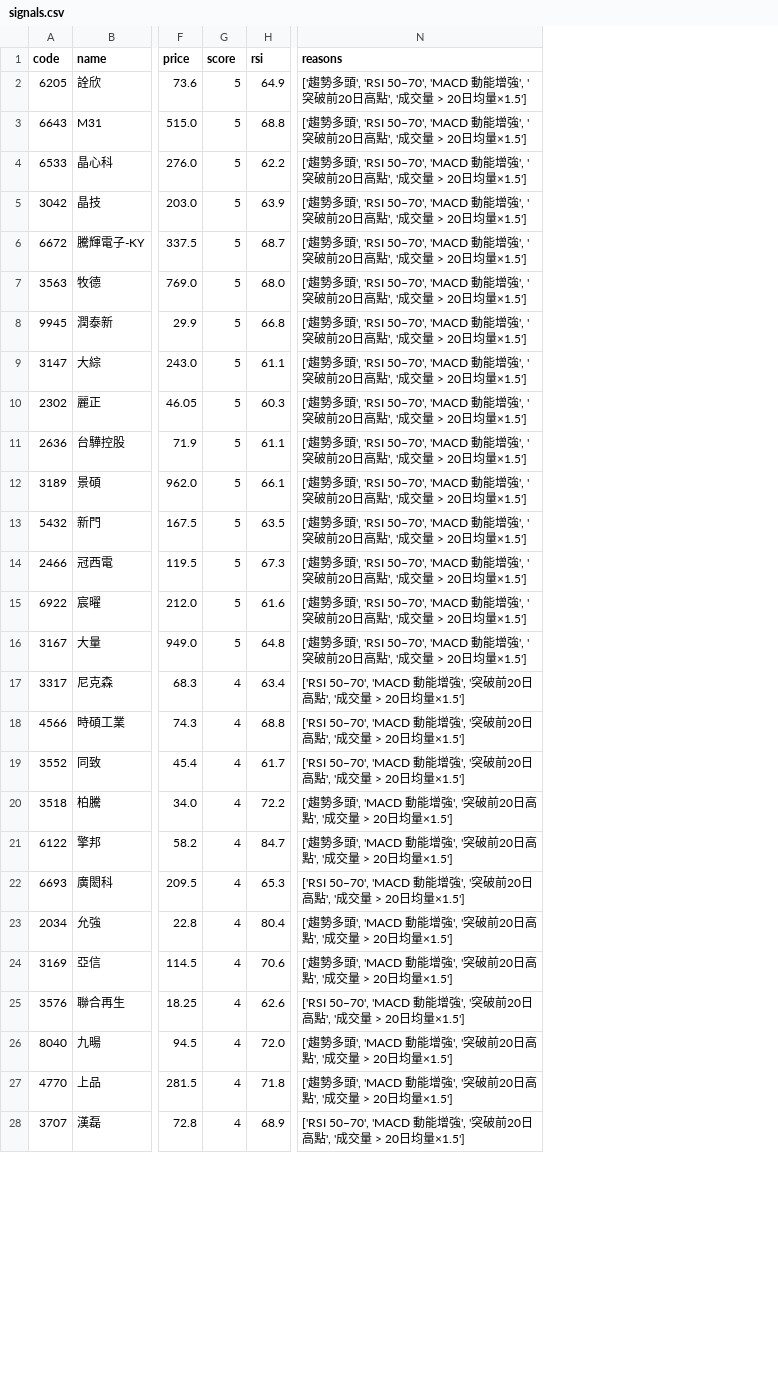
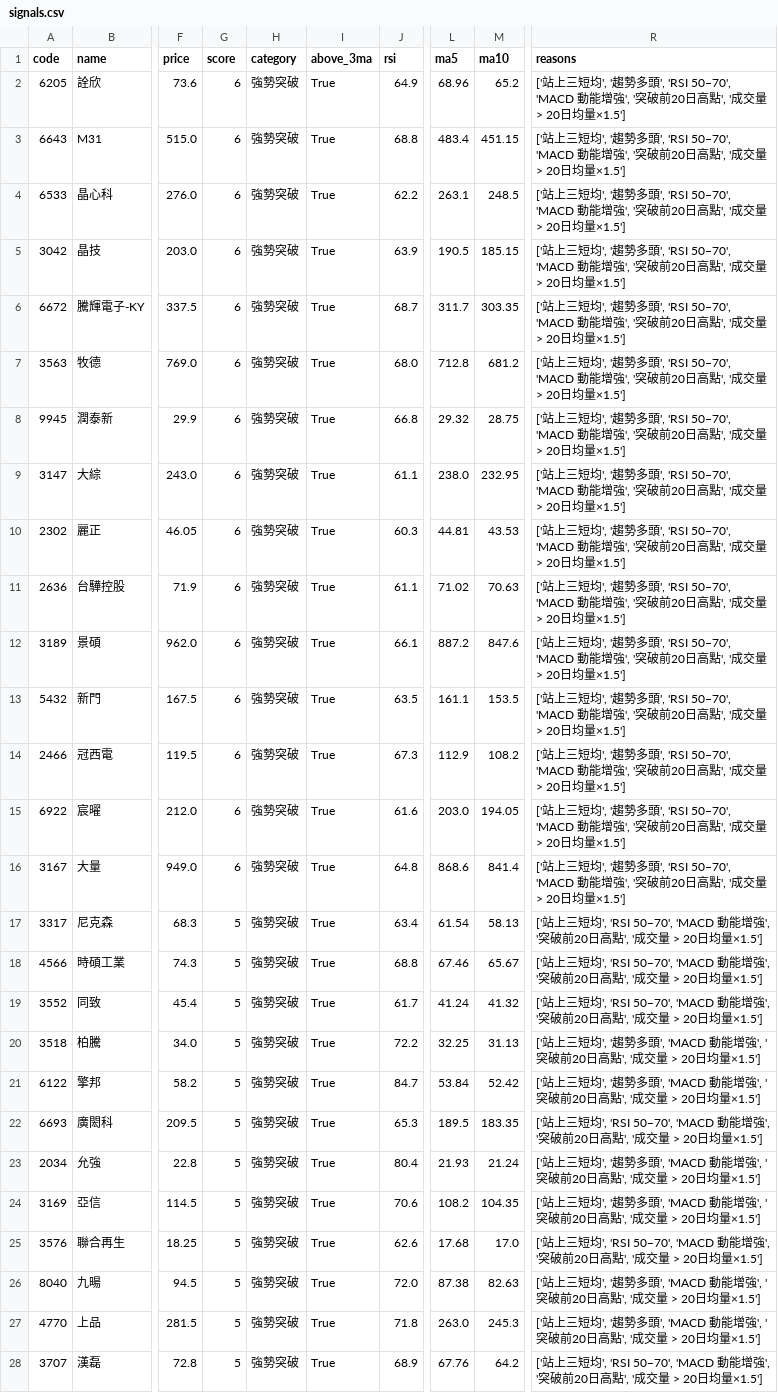
Before and after one commit to orient78/taiwan-stock-scanner, a CSV file: data/signals.csv, drawn as a sheet; only a part is shown, gaps mark what is left out; addresses are those after the commit; the diff covers the shown part only; the diff names each change by its address in the sheet, - before the commit and + after, or states it on an @@ line.

```diff
--- a/data/signals.csv
+++ b/data/signals.csv
+column H (category), rows 2-28: all 強勢突破
+column I (above_3ma), rows 2-28: all True
+column L (ma5), rows 2-28: 68.96 | 483.4 | 263.1 | 190.5 | 311.7 | 712.8 | 29.32 | 238.0 | 44.81 | 71.02 | 887.2 | 161.1 | 112.9 | 203.0 | 868.6 | 61.54 | 67.46 | 41.24 | 32.25 | 53.84 | 189.5 | 21.93 | 108.2 | 17.68 | 87.38 | 263.0 | 67.76
+column M (ma10), rows 2-28: 65.2 | 451.15 | 248.5 | 185.15 | 303.35 | 681.2 | 28.75 | 232.95 | 43.53 | 70.63 | 847.6 | 153.5 | 108.2 | 194.05 | 841.4 | 58.13 | 65.67 | 41.32 | 31.13 | 52.42 | 183.35 | 21.24 | 104.35 | 17.0 | 82.63 | 245.3 | 64.2
-G2:G16 (score): 5
+G2:G16 (score): 6
-R2:R16 (reasons): ['趨勢多頭…
+R2:R16 (reasons): ['站上三短均', '趨勢多頭…
-G17:G28 (score): 4
+G17:G28 (score): 5
-R17:R19 (reasons): ['RSI 50–70', 'MACD 動能…
+R17:R19 (reasons): ['站上三短均', 'RSI 50–70', 'MACD 動能…
-R20:R21 (reasons): ['趨勢多頭…
+R20:R21 (reasons): ['站上三短均', '趨勢多頭…
-R22 (reasons): ['RSI 50–70', 'MACD 動能…
+R22 (reasons): ['站上三短均', 'RSI 50–70', 'MACD 動能…
-R23:R24 (reasons): ['趨勢多頭…
+R23:R24 (reasons): ['站上三短均', '趨勢多頭…
-R25 (reasons): ['RSI 50–70', 'MACD 動能…
+R25 (reasons): ['站上三短均', 'RSI 50–70', 'MACD 動能…
-R26:R27 (reasons): ['趨勢多頭…
+R26:R27 (reasons): ['站上三短均', '趨勢多頭…
-R28 (reasons): ['RSI 50–70', 'MACD 動能…
+R28 (reasons): ['站上三短均', 'RSI 50–70', 'MACD 動能…
```
Also changed, not shown: 6 edited cells elsewhere in this file, 1 other file.
